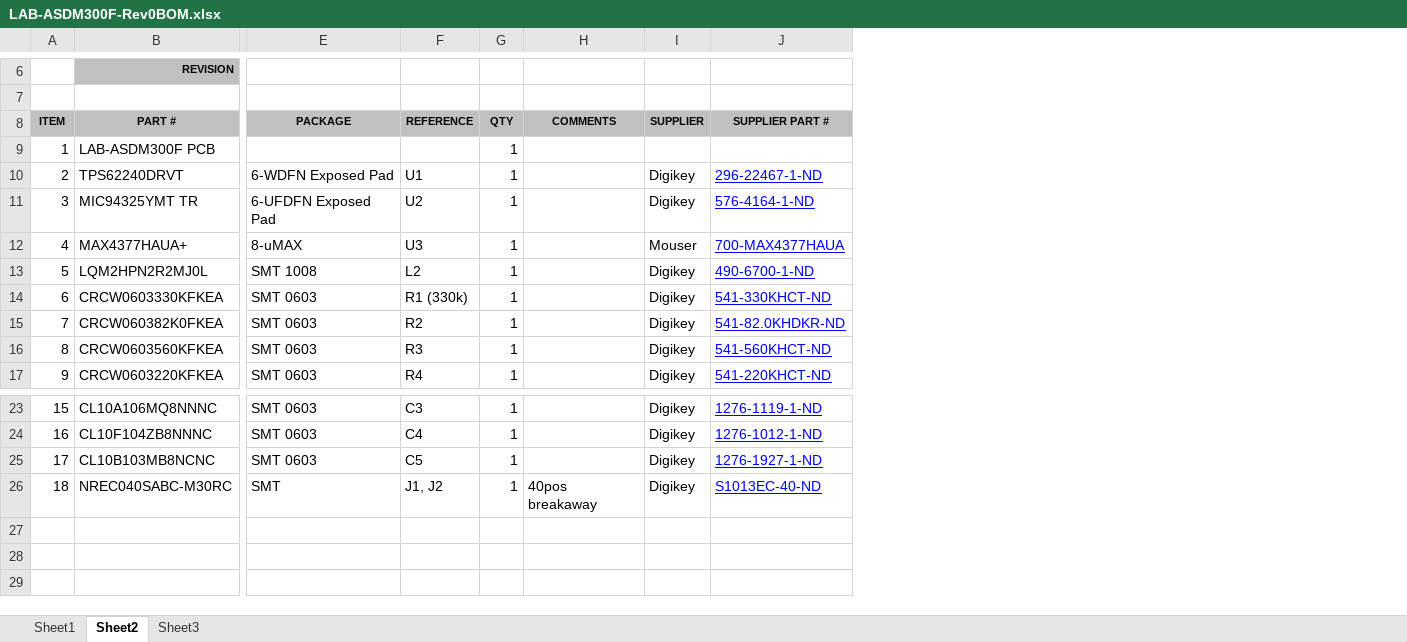
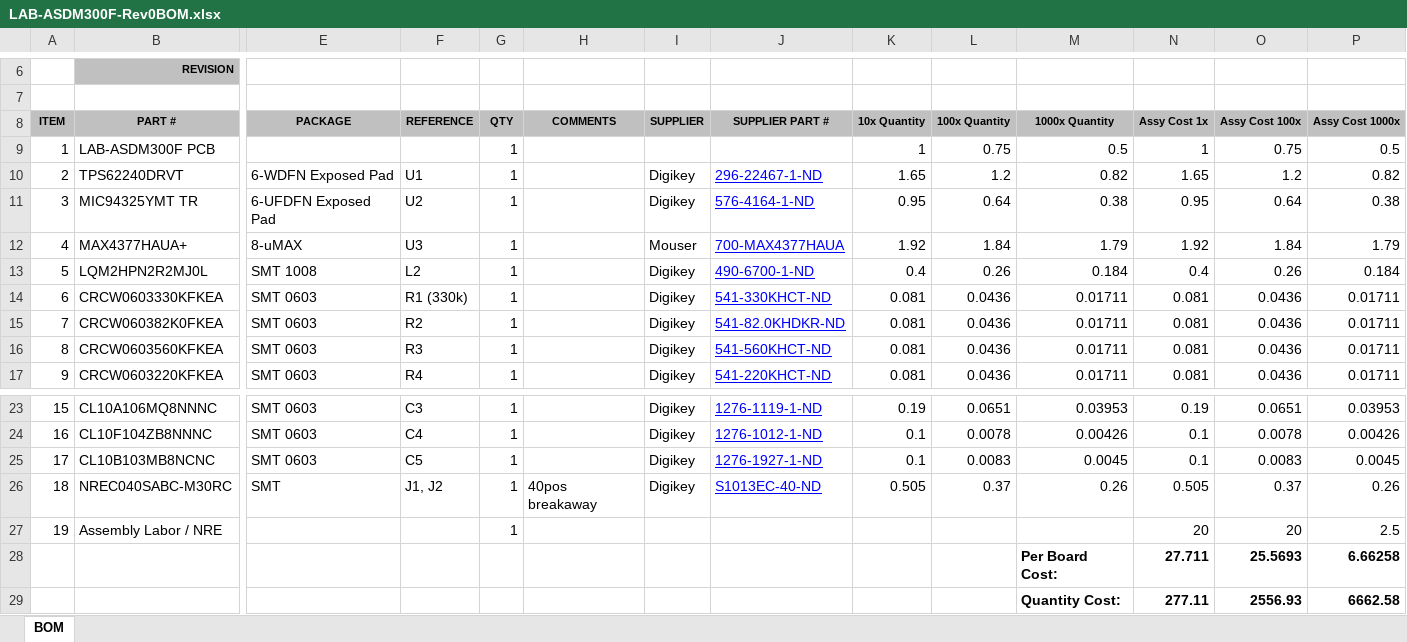
Before and after one commit to drmoorevt/PRIME, an Excel workbook: Hardware/LAB-ASDM300F/docs/LAB-ASDM300F-Rev0BOM.xlsx, sheet BOM, drawn as a sheet; only a part is shown, gaps mark what is left out; values as stored, in another font and other column widths than the file's, no borders; rows hold the shown columns only; the diff names each change by its address in the sheet, - before the commit and + after, or states it on an @@ line.

```diff
--- a/Hardware/LAB-ASDM300F/docs/LAB-ASDM300F-Rev0BOM.xlsx (sheet BOM)
+++ b/Hardware/LAB-ASDM300F/docs/LAB-ASDM300F-Rev0BOM.xlsx (sheet BOM)
-sheet tab: Sheet2
+sheet tab: BOM
-sheet tab: Sheet1
-sheet tab: Sheet3
+column K (10x Quantity), rows 9-17: 1 | 1.65 | 0.95 | 1.92 | 0.4 | 0.081 | 0.081 | 0.081 | 0.081; rows 23-26: 0.19 | 0.1 | 0.1 | 0.505
+column L (100x Quantity), rows 9-17: 0.75 | 1.2 | 0.64 | 1.84 | 0.26 | 0.0436 | 0.0436 | 0.0436 | 0.0436; rows 23-26: 0.0651 | 0.0078 | 0.0083 | 0.37
+column M (1000x Quantity), rows 9-17: 0.5 | 0.82 | 0.38 | 1.79 | 0.184 | 0.01711 | 0.01711 | 0.01711 | 0.01711; rows 23-26: 0.03953 | 0.00426 | 0.0045 | 0.26
+column N (Assy Cost 1x), rows 9-17: 1 | 1.65 | 0.95 | 1.92 | 0.4 | 0.081 | 0.081 | 0.081 | 0.081; rows 23-26: 0.19 | 0.1 | 0.1 | 0.505
+column O (Assy Cost 100x), rows 9-17: 0.75 | 1.2 | 0.64 | 1.84 | 0.26 | 0.0436 | 0.0436 | 0.0436 | 0.0436; rows 23-26: 0.0651 | 0.0078 | 0.0083 | 0.37
+column P (Assy Cost 1000x), rows 9-17: 0.5 | 0.82 | 0.38 | 1.79 | 0.184 | 0.01711 | 0.01711 | 0.01711 | 0.01711; rows 23-26: 0.03953 | 0.00426 | 0.0045 | 0.26
+row 27: 19 | Assembly Labor / NRE |  |  | 1 |  |  |  |  |  |  | 20 | 20 | 2.5
+row 28:  |  |  |  |  |  |  |  |  |  | Per Board Cost: | 27.711 | 25.5693 | 6.66258
+row 29:  |  |  |  |  |  |  |  |  |  | Quantity Cost: | 277.11 | 2556.93 | 6662.58
```
Also changed, not shown: 1 other file.
